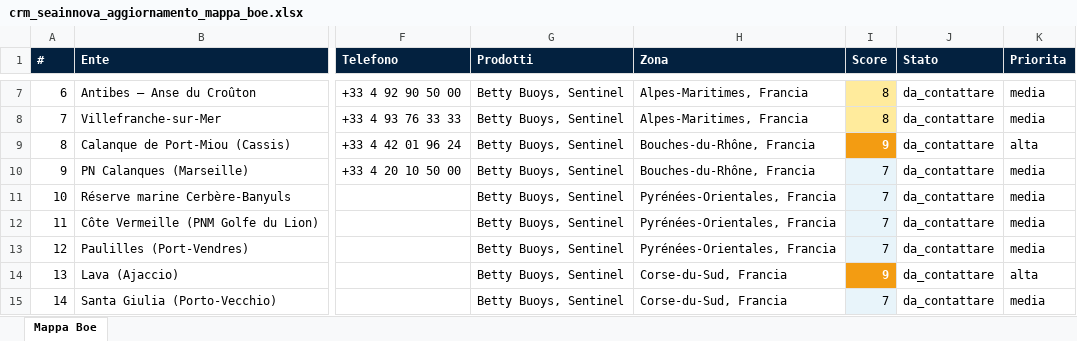
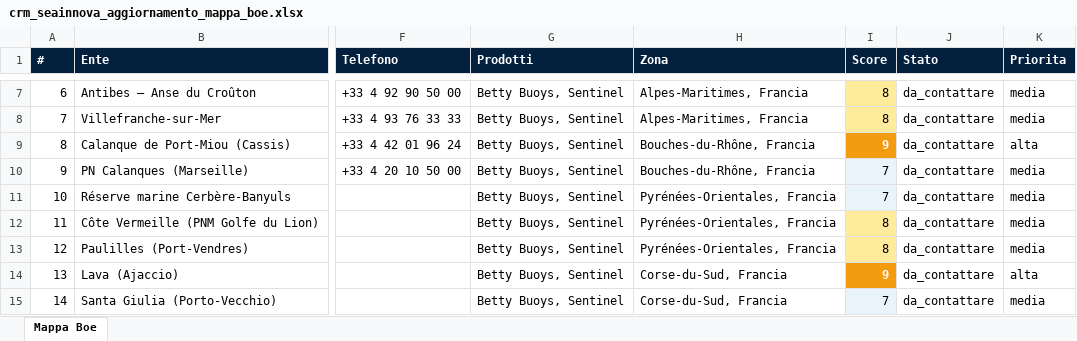
Before and after one commit to lucarovere-blip/campagna-lead-mediterraneo, an Excel workbook: data/crm_seainnova_aggiornamento_mappa_boe.xlsx, sheet Mappa Boe, drawn as a sheet; only a part is shown, gaps mark what is left out; values as stored, in another font and other column widths than the file's, no borders; the diff covers the shown part only; the diff names each change by its address in the sheet, - before the commit and + after, or states it on an @@ line.

```diff
--- a/data/crm_seainnova_aggiornamento_mappa_boe.xlsx (sheet Mappa Boe)
+++ b/data/crm_seainnova_aggiornamento_mappa_boe.xlsx (sheet Mappa Boe)
-I12:I13 (Score): 7
+I12:I13 (Score): 8
-I12:I13 fill: #E8F4FA
+I12:I13 fill: #FFEB9C
```
Also changed, not shown: 36 edited cells and cell formats elsewhere in this sheet, 2 other files.
